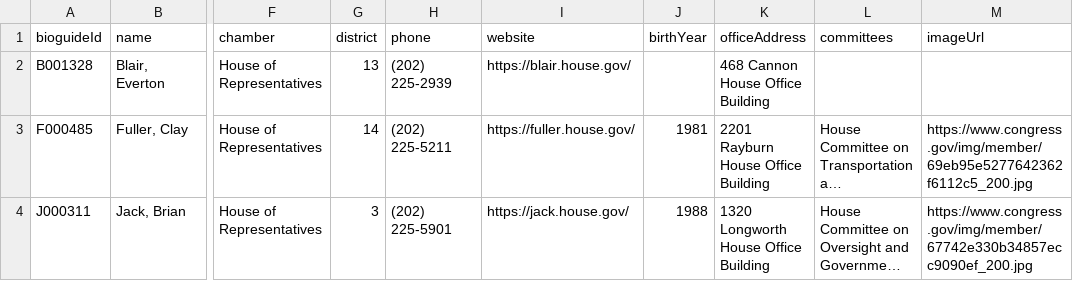
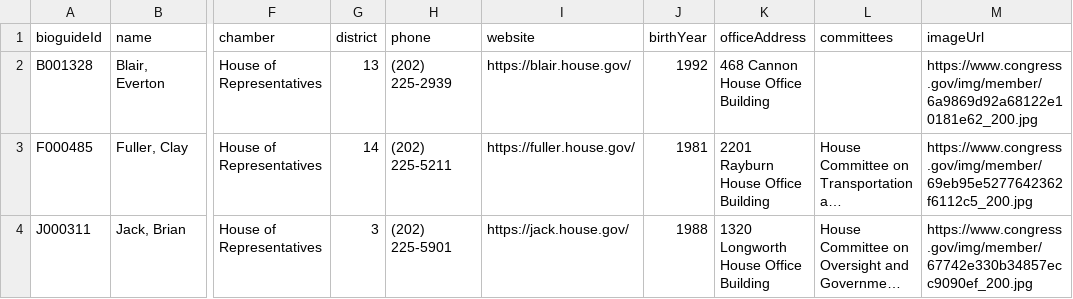
Before and after one commit to Votega/ga-federal-legislators, a CSV file: data/members.csv, drawn as a sheet; only a part is shown, gaps mark what is left out; long unchanged cells end in …; the diff names each change by its address in the sheet, - before the commit and + after, or states it on an @@ line.

Commit message:
Publish data/members.csv from votega.org

```diff
--- a/data/members.csv
+++ b/data/members.csv
-J2 (birthYear): (empty)
+J2 (birthYear): 1992
-M2 (imageUrl): (empty)
+M2 (imageUrl): https://www.congress.gov/img/member/6a9869d92a68122e10181e62_200.jpg
```
